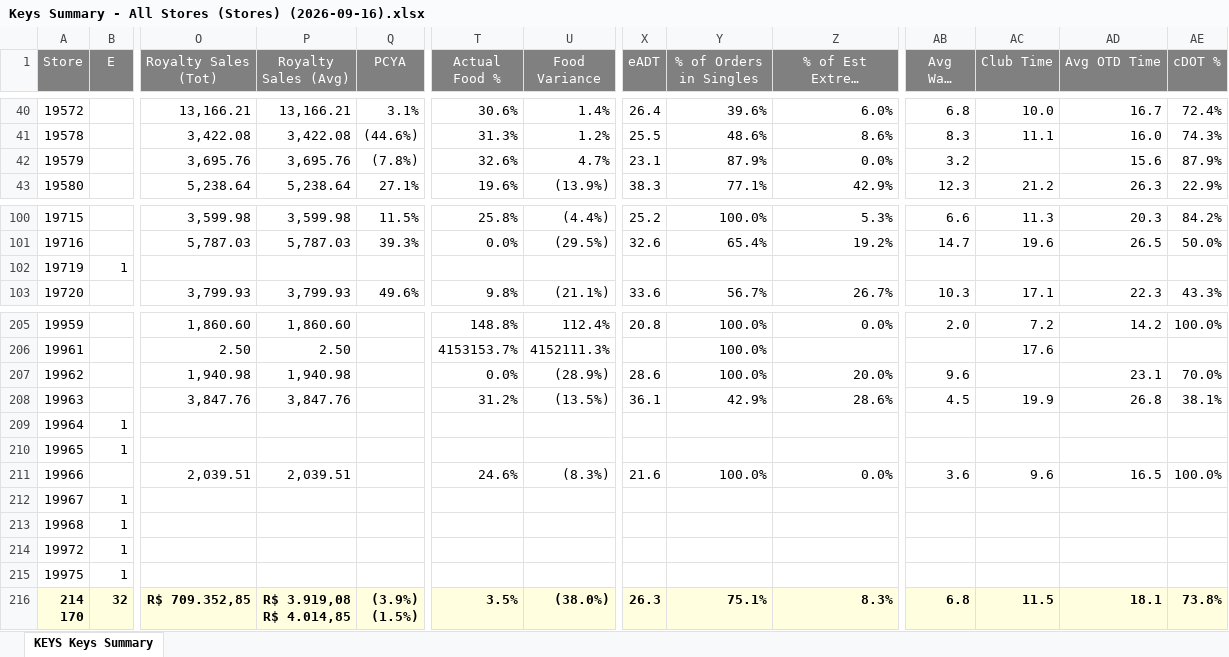
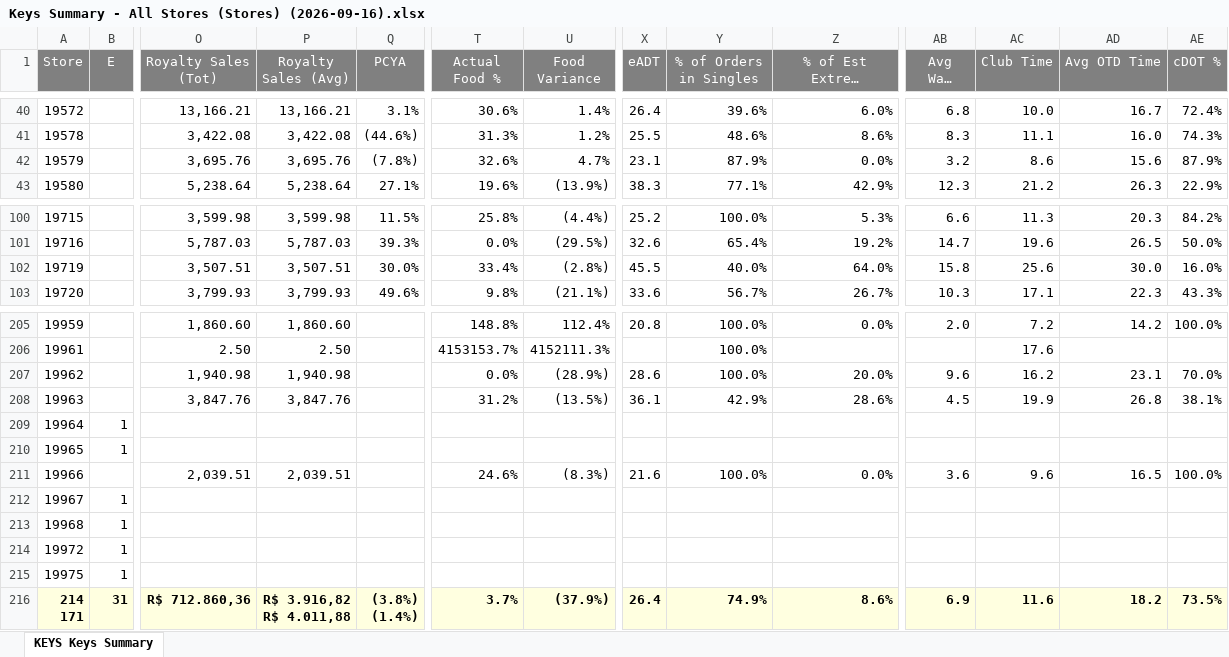
Before and after one commit to murilosporto-cpu/adt-extr-exceptions, an Excel workbook: dados_all_stores/Keys Summary - All Stores (Stores) (2026-09-16).xlsx, sheet KEYS Keys Summary, drawn as a sheet; only a part is shown, gaps mark what is left out; long unchanged cells end in …; values as stored, in another font and other column widths than the file's, no borders; ↵ is a line break in a cell; the diff covers the shown part only; the diff names each change by its address in the sheet, - before the commit and + after, or states it on an @@ line.

```diff
--- a/dados_all_stores/Keys Summary - All Stores (Stores) (2026-09-16).xlsx (sheet KEYS Keys Summary)
+++ b/dados_all_stores/Keys Summary - All Stores (Stores) (2026-09-16).xlsx (sheet KEYS Keys Summary)
-AC42 (Club Time): (empty)
+AC42 (Club Time): 8.6
-B102 (E): 1
+B102 (E): (empty)
-O102 (Royalty Sales (Tot)): (empty)
+O102 (Royalty Sales (Tot)): 3,507.51
-P102 (Royalty Sales (Avg)): (empty)
+P102 (Royalty Sales (Avg)): 3,507.51
-Q102 (PCYA): (empty)
+Q102 (PCYA): 30.0%
-T102 (Actual Food %): (empty)
+T102 (Actual Food %): 33.4%
-U102 (Food Variance): (empty)
+U102 (Food Variance): (2.8%)
-X102 (eADT): (empty)
+X102 (eADT): 45.5
-Y102 (% of Orders in Singles): (empty)
+Y102 (% of Orders in Singles): 40.0%
-Z102 (% of Est Extreme Deliveries): (empty)
+Z102 (% of Est Extreme Deliveries): 64.0%
-AB102 (Avg Wait Time): (empty)
+AB102 (Avg Wait Time): 15.8
-AC102 (Club Time): (empty)
+AC102 (Club Time): 25.6
-AD102 (Avg OTD Time): (empty)
+AD102 (Avg OTD Time): 30.0
-AE102 (cDOT %): (empty)
+AE102 (cDOT %): 16.0%
-AC207 (Club Time): (empty)
+AC207 (Club Time): 16.2
-A216 (Store): 214 ↵ 170
+A216 (Store): 214 ↵ 171
-B216 (E): 32
+B216 (E): 31
-O216 (Royalty Sales (Tot)): R$ 709.352,85
+O216 (Royalty Sales (Tot)): R$ 712.860,36
-P216 (Royalty Sales (Avg)): R$ 3.919,08 ↵ R$ 4.014,85
+P216 (Royalty Sales (Avg)): R$ 3.916,82 ↵ R$ 4.011,88
-Q216 (PCYA): (3.9%) ↵ (1.5%)
+Q216 (PCYA): (3.8%) ↵ (1.4%)
-T216 (Actual Food %): 3.5%
+T216 (Actual Food %): 3.7%
-U216 (Food Variance): (38.0%)
+U216 (Food Variance): (37.9%)
-X216 (eADT): 26.3
+X216 (eADT): 26.4
-Y216 (% of Orders in Singles): 75.1%
+Y216 (% of Orders in Singles): 74.9%
-Z216 (% of Est Extreme Deliveries): 8.3%
+Z216 (% of Est Extreme Deliveries): 8.6%
-AB216 (Avg Wait Time): 6.8
+AB216 (Avg Wait Time): 6.9
-AC216 (Club Time): 11.5
+AC216 (Club Time): 11.6
-AD216 (Avg OTD Time): 18.1
+AD216 (Avg OTD Time): 18.2
-AE216 (cDOT %): 73.8%
+AE216 (cDOT %): 73.5%
```
Also changed, not shown: 13 edited cells elsewhere in this sheet, dados_all_stores/Keys Summary - All Stores (Stores) (2026-09-17).xlsx, dados_all_stores/Keys Summary - All Stores (Stores) (2026-09-18).xlsx, 35 other files.
